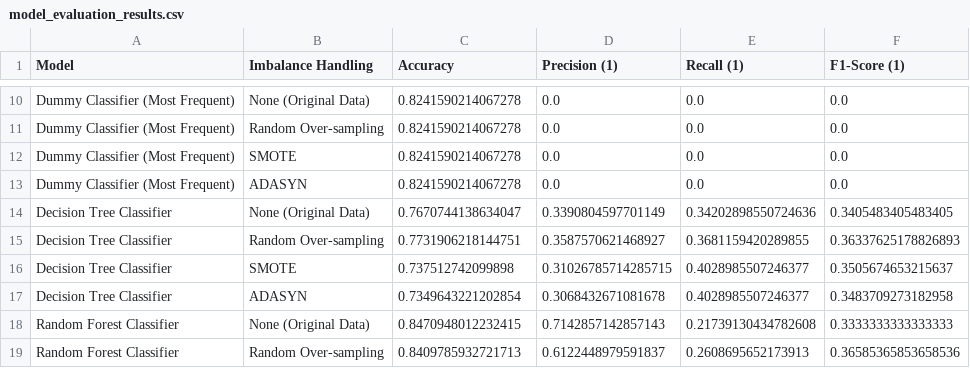
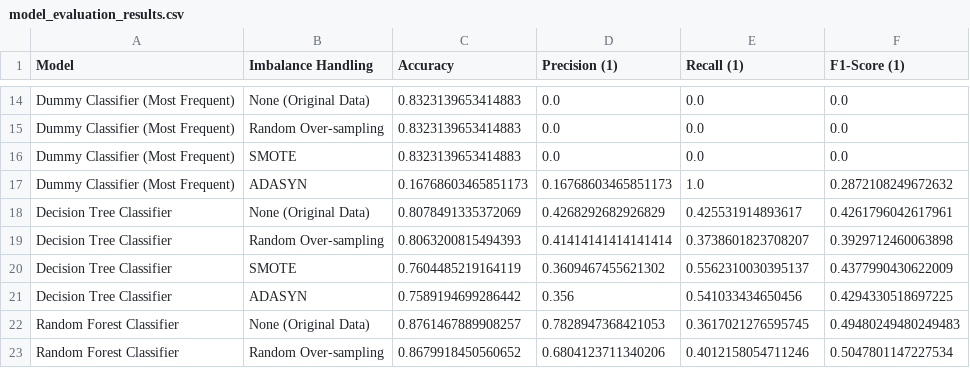
Before and after one commit to gracelovesyah/ml-and-health-predict-mortality-rate, a CSV file: notebook/model_evaluation_results.csv, drawn as a sheet; only a part is shown, gaps mark what is left out; addresses are those after the commit; the diff covers the shown part only; the diff names each change by its address in the sheet, - before the commit and + after, or states it on an @@ line.

```diff
--- a/notebook/model_evaluation_results.csv
+++ b/notebook/model_evaluation_results.csv
-C14:C16 (Accuracy): 0.8241590214067278
+C14:C16 (Accuracy): 0.8323139653414883
-C17 (Accuracy): 0.8241590214067278
+C17 (Accuracy): 0.16768603465851173
-D17 (Precision (1)): 0.0
+D17 (Precision (1)): 0.16768603465851173
-E17 (Recall (1)): 0.0
+E17 (Recall (1)): 1.0
-F17 (F1-Score (1)): 0.0
+F17 (F1-Score (1)): 0.2872108249672632
-C18 (Accuracy): 0.7670744138634047
+C18 (Accuracy): 0.8078491335372069
-D18 (Precision (1)): 0.3390804597701149
+D18 (Precision (1)): 0.4268292682926829
-E18 (Recall (1)): 0.34202898550724636
+E18 (Recall (1)): 0.425531914893617
-F18 (F1-Score (1)): 0.3405483405483405
+F18 (F1-Score (1)): 0.4261796042617961
-C19 (Accuracy): 0.7731906218144751
+C19 (Accuracy): 0.8063200815494393
-D19 (Precision (1)): 0.3587570621468927
+D19 (Precision (1)): 0.41414141414141414
-E19 (Recall (1)): 0.3681159420289855
+E19 (Recall (1)): 0.3738601823708207
-F19 (F1-Score (1)): 0.36337625178826893
+F19 (F1-Score (1)): 0.3929712460063898
-C20 (Accuracy): 0.737512742099898
+C20 (Accuracy): 0.7604485219164119
-D20 (Precision (1)): 0.31026785714285715
+D20 (Precision (1)): 0.3609467455621302
-E20 (Recall (1)): 0.4028985507246377
+E20 (Recall (1)): 0.5562310030395137
-F20 (F1-Score (1)): 0.3505674653215637
+F20 (F1-Score (1)): 0.4377990430622009
-C21 (Accuracy): 0.7349643221202854
+C21 (Accuracy): 0.7589194699286442
-D21 (Precision (1)): 0.3068432671081678
+D21 (Precision (1)): 0.356
-E21 (Recall (1)): 0.4028985507246377
+E21 (Recall (1)): 0.541033434650456
-F21 (F1-Score (1)): 0.3483709273182958
+F21 (F1-Score (1)): 0.4294330518697225
-C22 (Accuracy): 0.8470948012232415
+C22 (Accuracy): 0.8761467889908257
-D22 (Precision (1)): 0.7142857142857143
+D22 (Precision (1)): 0.7828947368421053
-E22 (Recall (1)): 0.21739130434782608
+E22 (Recall (1)): 0.3617021276595745
-F22 (F1-Score (1)): 0.3333333333333333
+F22 (F1-Score (1)): 0.49480249480249483
-C23 (Accuracy): 0.8409785932721713
+C23 (Accuracy): 0.8679918450560652
-D23 (Precision (1)): 0.6122448979591837
+D23 (Precision (1)): 0.6804123711340206
-E23 (Recall (1)): 0.2608695652173913
+E23 (Recall (1)): 0.4012158054711246
-F23 (F1-Score (1)): 0.36585365853658536
+F23 (F1-Score (1)): 0.5047801147227534
```
Also changed, not shown: 4 added rows, 4 removed rows and 40 edited cells elsewhere in this file, 2 other files.
